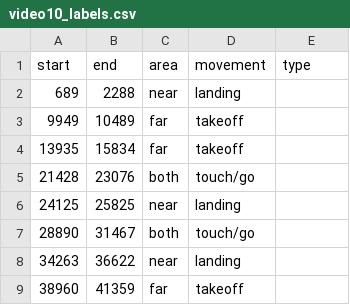
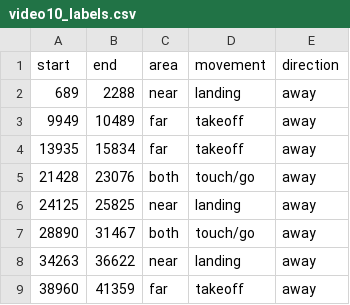
Before and after one commit to aymankno/aircraft_lif, a CSV file: video10_labels.csv, drawn as a sheet.

Commit message:
Added direction for all movements

```diff
--- a/video10_labels.csv
+++ b/video10_labels.csv
@@ -1,9 +1,9 @@
-start,end,area,movement,type
-689,2288,near,landing
-9949,10489,far,takeoff
-13935,15834,far,takeoff
-21428,23076,both,touch/go
-24125,25825,near,landing
-28890,31467,both,touch/go
-34263,36622,near,landing
-38960,41359,far,takeoff
+start,end,area,movement,direction
+689,2288,near,landing,away
+9949,10489,far,takeoff,away
+13935,15834,far,takeoff,away
+21428,23076,both,touch/go,away
+24125,25825,near,landing,away
+28890,31467,both,touch/go,away
+34263,36622,near,landing,away
+38960,41359,far,takeoff,away
```
